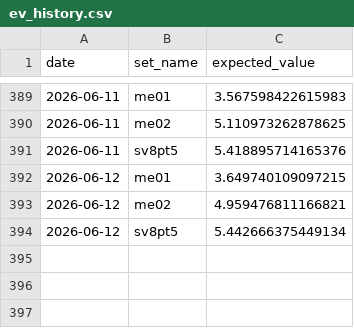
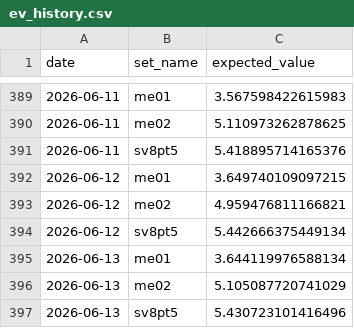
Before and after one commit to matthewisaiahchua-wq/pokemontcgtracker1-1, a CSV file: ev_history.csv, drawn as a sheet; only a part is shown, gaps mark what is left out; the diff names each change by its address in the sheet, - before the commit and + after, or states it on an @@ line.

Commit message:
Auto-update EV: Sat Jun 13 10:29:03 UTC 2026

```diff
--- a/ev_history.csv
+++ b/ev_history.csv
+row 395: 2026-06-13 | me01 | 3.644119976588134
+row 396: 2026-06-13 | me02 | 5.105087720741029
+row 397: 2026-06-13 | sv8pt5 | 5.430723101416496
```
